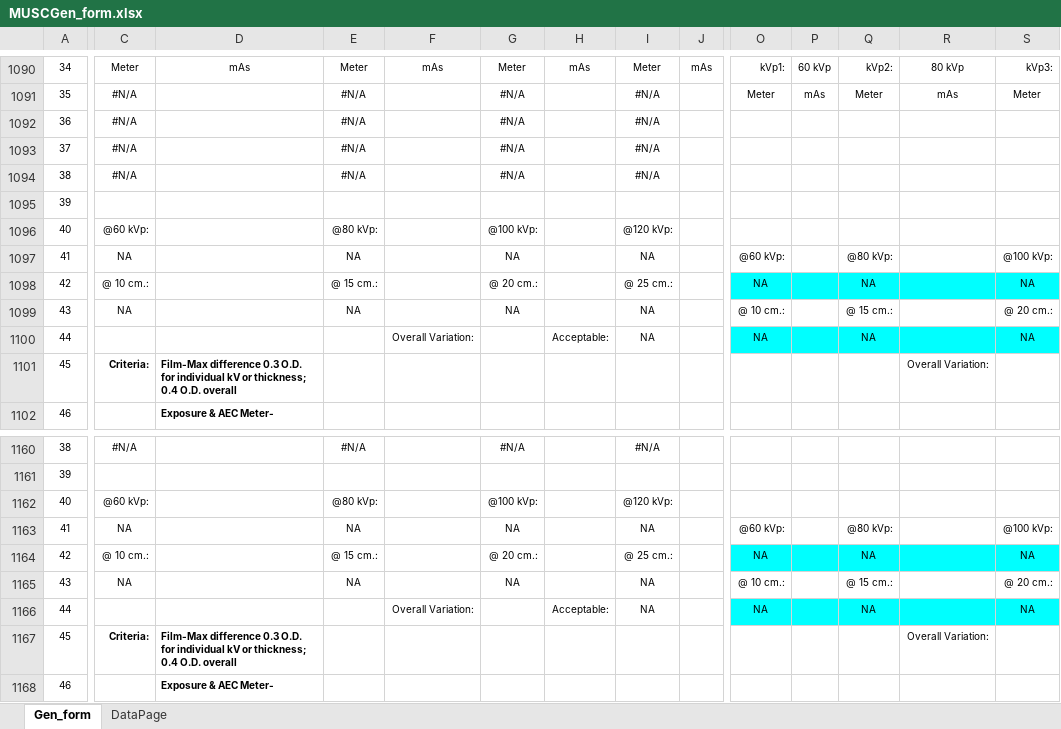
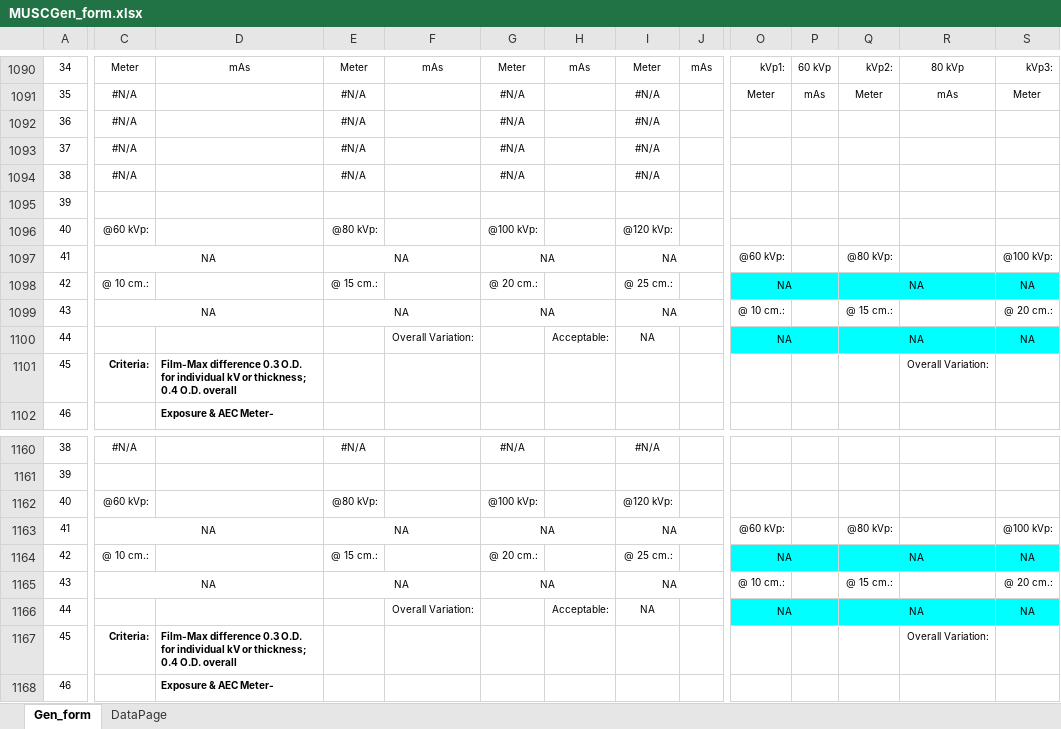
Before and after one commit to imabug/EquipTestingSpreadsheets, an Excel workbook: MUSCGen_form.xlsx, sheet Gen_form, drawn as a sheet; only a part is shown, gaps mark what is left out; values as stored, in another font and other column widths than the file's, no borders; charts and pictures and conditional formats not drawn; the diff covers the shown part only; the diff names each change by its address in the sheet, - before the commit and + after, or states it on an @@ line.

Commit message:
Add more conditional formatting

```diff
--- a/MUSCGen_form.xlsx (sheet Gen_form)
+++ b/MUSCGen_form.xlsx (sheet Gen_form)
+C1097:D1097 merged
+E1097:F1097 merged
+G1097:H1097 merged
+I1097:J1097 merged
+O1098:P1098 merged
+Q1098:R1098 merged
+S1098:T1098 merged
+C1099:D1099 merged
+E1099:F1099 merged
+G1099:H1099 merged
+I1099:J1099 merged
+O1100:P1100 merged
+Q1100:R1100 merged
+S1100:T1100 merged
+C1163:D1163 merged
+E1163:F1163 merged
+G1163:H1163 merged
+I1163:J1163 merged
+O1164:P1164 merged
+Q1164:R1164 merged
+S1164:T1164 merged
+C1165:D1165 merged
+E1165:F1165 merged
+G1165:H1165 merged
+I1165:J1165 merged
+O1166:P1166 merged
+Q1166:R1166 merged
+S1166:T1166 merged
```
Also changed, not shown: 2 edited cells and merged cells elsewhere in this sheet, charts or pictures.
